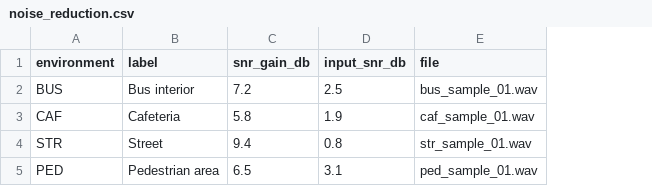
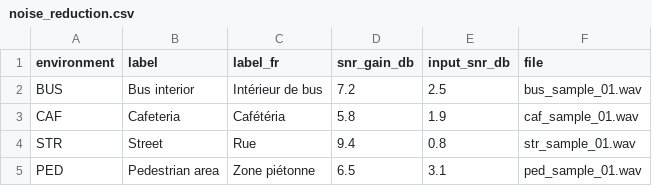
Before and after one commit to Alina-Mingchi/listening-neurological-health, a CSV file: public/data/noise_reduction.csv, drawn as a sheet; the diff names each change by its address in the sheet, - before the commit and + after, or states it on an @@ line.

```diff
--- a/public/data/noise_reduction.csv
+++ b/public/data/noise_reduction.csv
+column C (label_fr), rows 2-5: Intérieur de bus | Cafétéria | Rue | Zone piétonne
```
Also changed, not shown: public/data/features.csv, 1 other file.
